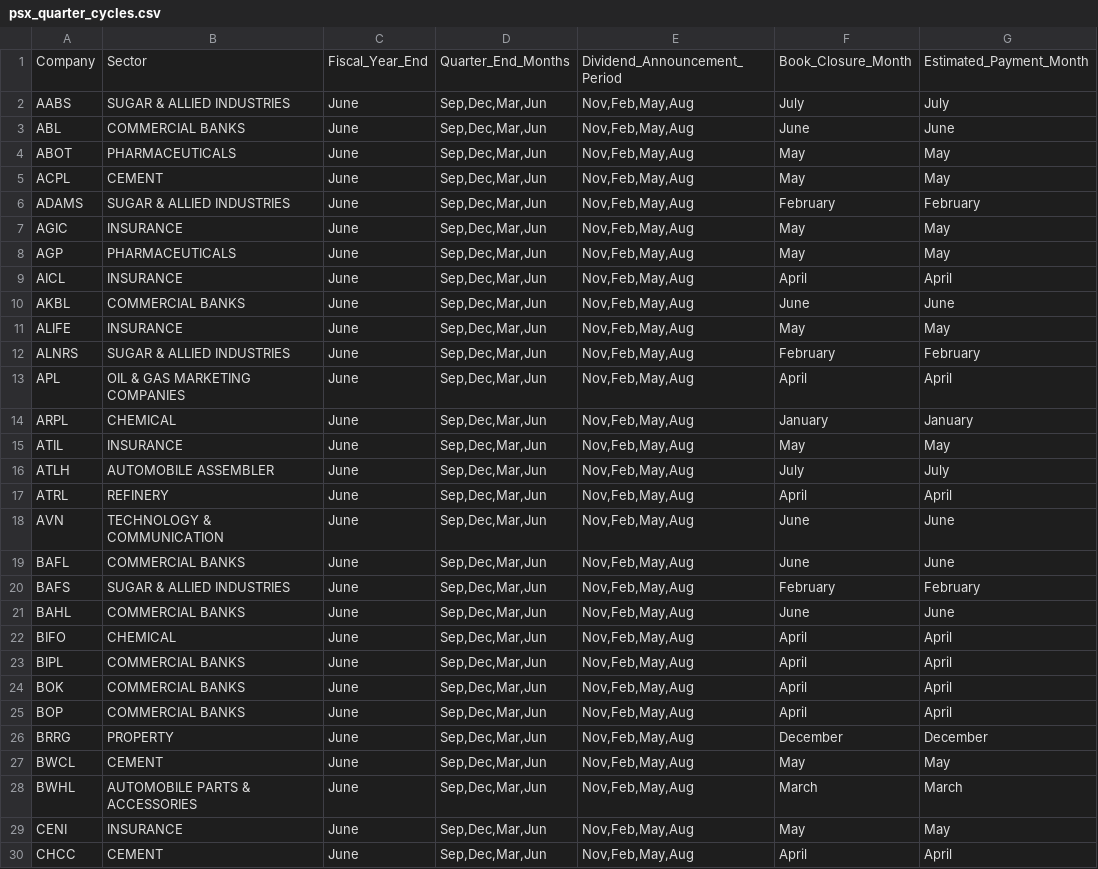
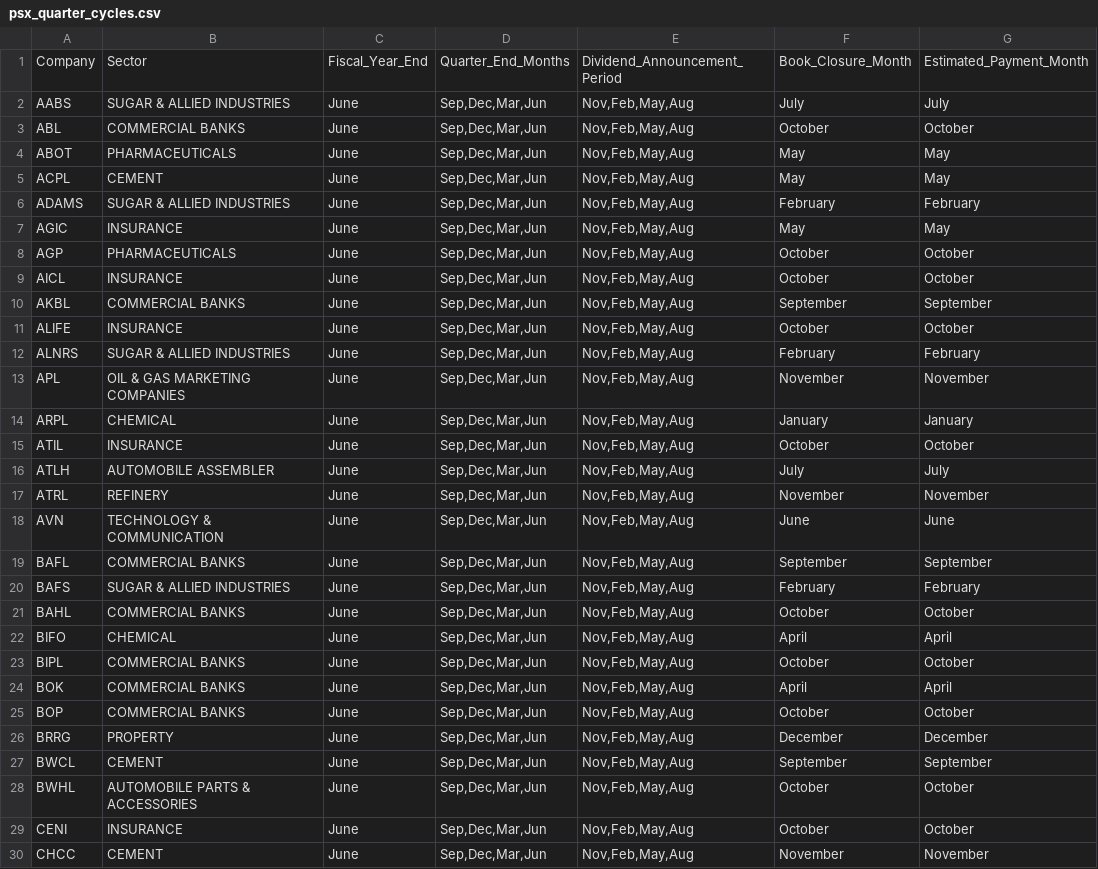
Before and after one commit to AmmarJamshed/DividendFlowPK, a CSV file: data/financials/psx_quarter_cycles.csv, drawn as a sheet; only a part is shown; the diff covers the shown part only.

```diff
--- a/data/financials/psx_quarter_cycles.csv
+++ b/data/financials/psx_quarter_cycles.csv
@@ -2,3 +2,3 @@ Company,Sector,Fiscal_Year_End,Quarter_End_Months,Dividend_Announcement_Period,B
 AABS,SUGAR & ALLIED INDUSTRIES,June,"Sep,Dec,Mar,Jun","Nov,Feb,May,Aug",July,July
-ABL,COMMERCIAL BANKS,June,"Sep,Dec,Mar,Jun","Nov,Feb,May,Aug",June,June
+ABL,COMMERCIAL BANKS,June,"Sep,Dec,Mar,Jun","Nov,Feb,May,Aug",October,October
 ABOT,PHARMACEUTICALS,June,"Sep,Dec,Mar,Jun","Nov,Feb,May,Aug",May,May
@@ -7,24 +7,24 @@ ADAMS,SUGAR & ALLIED INDUSTRIES,June,"Sep,Dec,Mar,Jun","Nov,Feb,May,Aug",Februar
 AGIC,INSURANCE,June,"Sep,Dec,Mar,Jun","Nov,Feb,May,Aug",May,May
-AGP,PHARMACEUTICALS,June,"Sep,Dec,Mar,Jun","Nov,Feb,May,Aug",May,May
-AICL,INSURANCE,June,"Sep,Dec,Mar,Jun","Nov,Feb,May,Aug",April,April
-AKBL,COMMERCIAL BANKS,June,"Sep,Dec,Mar,Jun","Nov,Feb,May,Aug",June,June
-ALIFE,INSURANCE,June,"Sep,Dec,Mar,Jun","Nov,Feb,May,Aug",May,May
+AGP,PHARMACEUTICALS,June,"Sep,Dec,Mar,Jun","Nov,Feb,May,Aug",October,October
+AICL,INSURANCE,June,"Sep,Dec,Mar,Jun","Nov,Feb,May,Aug",October,October
+AKBL,COMMERCIAL BANKS,June,"Sep,Dec,Mar,Jun","Nov,Feb,May,Aug",September,September
+ALIFE,INSURANCE,June,"Sep,Dec,Mar,Jun","Nov,Feb,May,Aug",October,October
 ALNRS,SUGAR & ALLIED INDUSTRIES,June,"Sep,Dec,Mar,Jun","Nov,Feb,May,Aug",February,February
-APL,OIL & GAS MARKETING COMPANIES,June,"Sep,Dec,Mar,Jun","Nov,Feb,May,Aug",April,April
+APL,OIL & GAS MARKETING COMPANIES,June,"Sep,Dec,Mar,Jun","Nov,Feb,May,Aug",November,November
 ARPL,CHEMICAL,June,"Sep,Dec,Mar,Jun","Nov,Feb,May,Aug",January,January
-ATIL,INSURANCE,June,"Sep,Dec,Mar,Jun","Nov,Feb,May,Aug",May,May
+ATIL,INSURANCE,June,"Sep,Dec,Mar,Jun","Nov,Feb,May,Aug",October,October
 ATLH,AUTOMOBILE ASSEMBLER,June,"Sep,Dec,Mar,Jun","Nov,Feb,May,Aug",July,July
-ATRL,REFINERY,June,"Sep,Dec,Mar,Jun","Nov,Feb,May,Aug",April,April
+ATRL,REFINERY,June,"Sep,Dec,Mar,Jun","Nov,Feb,May,Aug",November,November
 AVN,TECHNOLOGY & COMMUNICATION,June,"Sep,Dec,Mar,Jun","Nov,Feb,May,Aug",June,June
-BAFL,COMMERCIAL BANKS,June,"Sep,Dec,Mar,Jun","Nov,Feb,May,Aug",June,June
+BAFL,COMMERCIAL BANKS,June,"Sep,Dec,Mar,Jun","Nov,Feb,May,Aug",September,September
 BAFS,SUGAR & ALLIED INDUSTRIES,June,"Sep,Dec,Mar,Jun","Nov,Feb,May,Aug",February,February
-BAHL,COMMERCIAL BANKS,June,"Sep,Dec,Mar,Jun","Nov,Feb,May,Aug",June,June
+BAHL,COMMERCIAL BANKS,June,"Sep,Dec,Mar,Jun","Nov,Feb,May,Aug",October,October
 BIFO,CHEMICAL,June,"Sep,Dec,Mar,Jun","Nov,Feb,May,Aug",April,April
-BIPL,COMMERCIAL BANKS,June,"Sep,Dec,Mar,Jun","Nov,Feb,May,Aug",April,April
+BIPL,COMMERCIAL BANKS,June,"Sep,Dec,Mar,Jun","Nov,Feb,May,Aug",October,October
 BOK,COMMERCIAL BANKS,June,"Sep,Dec,Mar,Jun","Nov,Feb,May,Aug",April,April
-BOP,COMMERCIAL BANKS,June,"Sep,Dec,Mar,Jun","Nov,Feb,May,Aug",April,April
+BOP,COMMERCIAL BANKS,June,"Sep,Dec,Mar,Jun","Nov,Feb,May,Aug",October,October
 BRRG,PROPERTY,June,"Sep,Dec,Mar,Jun","Nov,Feb,May,Aug",December,December
-BWCL,CEMENT,June,"Sep,Dec,Mar,Jun","Nov,Feb,May,Aug",May,May
-BWHL,AUTOMOBILE PARTS & ACCESSORIES,June,"Sep,Dec,Mar,Jun","Nov,Feb,May,Aug",March,March
-CENI,INSURANCE,June,"Sep,Dec,Mar,Jun","Nov,Feb,May,Aug",May,May
-CHCC,CEMENT,June,"Sep,Dec,Mar,Jun","Nov,Feb,May,Aug",April,April
+BWCL,CEMENT,June,"Sep,Dec,Mar,Jun","Nov,Feb,May,Aug",September,September
+BWHL,AUTOMOBILE PARTS & ACCESSORIES,June,"Sep,Dec,Mar,Jun","Nov,Feb,May,Aug",October,October
+CENI,INSURANCE,June,"Sep,Dec,Mar,Jun","Nov,Feb,May,Aug",October,October
+CHCC,CEMENT,June,"Sep,Dec,Mar,Jun","Nov,Feb,May,Aug",November,November
```
Also changed, not shown: 82 edited cells elsewhere in this file.
